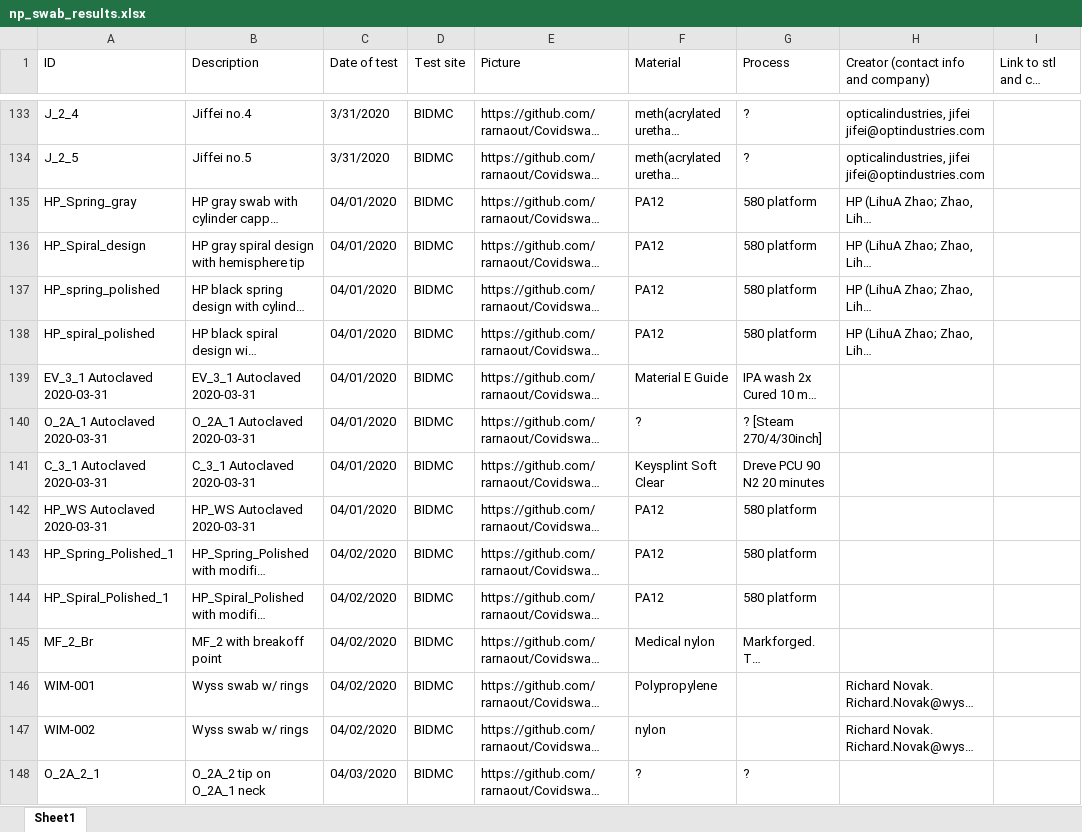
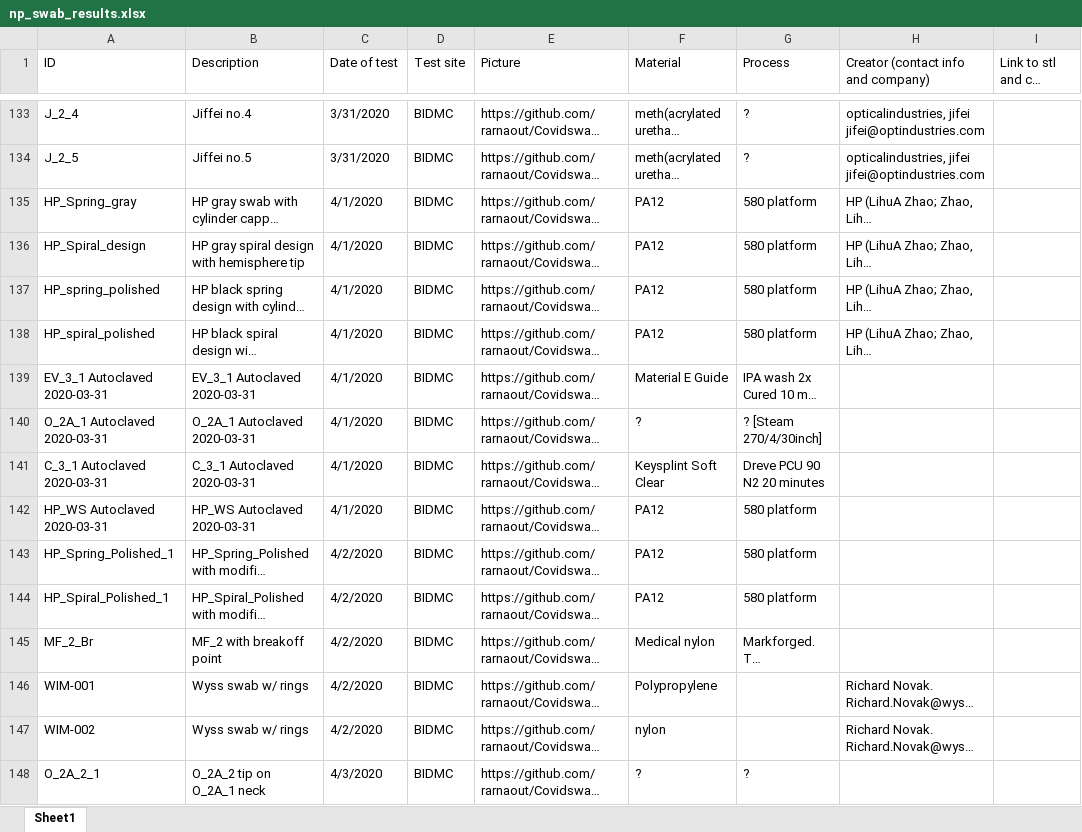
Before and after one commit to rarnaout/Covidswab, an Excel workbook: BIDMC/np_swab_results.xlsx, sheet Sheet1, drawn as a sheet; only a part is shown, gaps mark what is left out; long unchanged cells end in …; values as stored, in another font and other column widths than the file's, no cell formats; the diff covers the shown part only; the diff names each change by its address in the sheet, - before the commit and + after, or states it on an @@ line.

Commit message:
Updated_results

```diff
--- a/BIDMC/np_swab_results.xlsx (sheet Sheet1)
+++ b/BIDMC/np_swab_results.xlsx (sheet Sheet1)
-C135:C142 (Date of test): 04/01/2020
+C135:C142 (Date of test): 4/1/2020
-C143:C147 (Date of test): 04/02/2020
+C143:C147 (Date of test): 4/2/2020
-C148 (Date of test): 04/03/2020
+C148 (Date of test): 4/3/2020
```
Also changed, not shown: 3 added rows and 114 edited cells elsewhere in this sheet, cell formats, BIDMC/nasal_swab_results/nasal_swab_results.xlsx, 2 other files.
